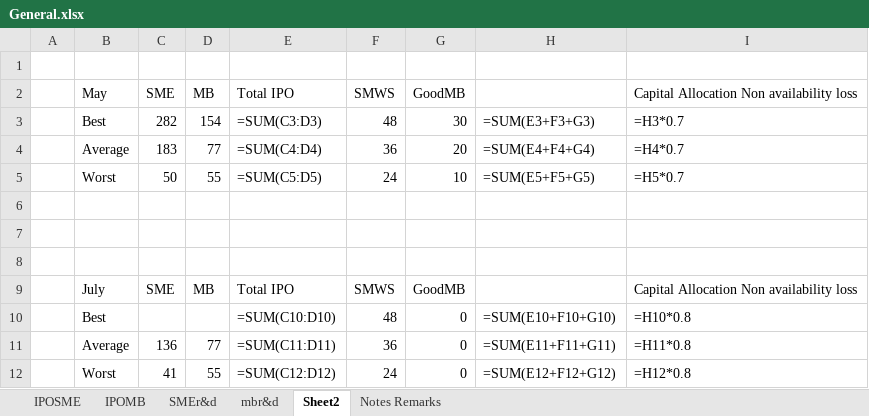
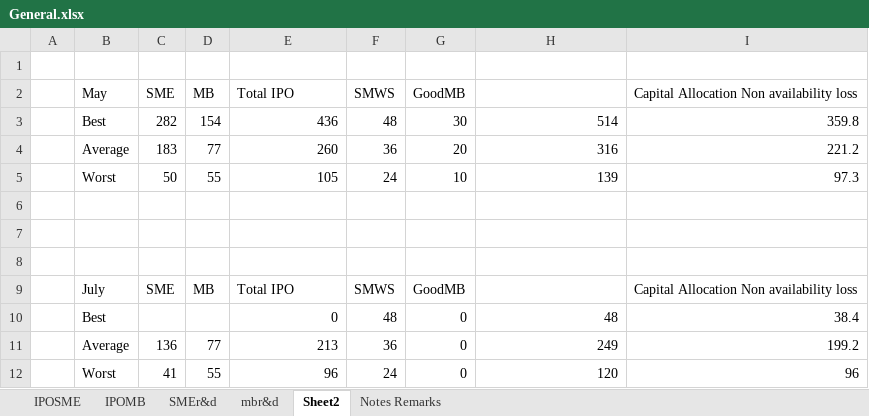
Before and after one commit to PrakharVasishtha/CapitalFund1, an Excel workbook: General.xlsx, sheet Sheet2, drawn as a sheet; values as stored, in another font and other column widths than the file's, no borders; formulas without a stored value are shown as written; the diff names each change by its address in the sheet, - before the commit and + after, or states it on an @@ line.

```diff
--- a/General.xlsx (sheet Sheet2)
+++ b/General.xlsx (sheet Sheet2)
-E3 (Total IPO): =SUM(C3:D3)
+E3 (Total IPO): 436
-H3: =SUM(E3+F3+G3)
+H3: 514
-I3: =H3*0.7
+I3: 359.8
-E4 (Total IPO): =SUM(C4:D4)
+E4 (Total IPO): 260
-H4: =SUM(E4+F4+G4)
+H4: 316
-I4: =H4*0.7
+I4: 221.2
-E5 (Total IPO): =SUM(C5:D5)
+E5 (Total IPO): 105
-H5: =SUM(E5+F5+G5)
+H5: 139
-I5: =H5*0.7
+I5: 97.3
-E10 (Total IPO): =SUM(C10:D10)
+E10 (Total IPO): 0
-H10: =SUM(E10+F10+G10)
+H10: 48
-I10: =H10*0.8
+I10: 38.4
-E11 (Total IPO): =SUM(C11:D11)
+E11 (Total IPO): 213
-H11: =SUM(E11+F11+G11)
+H11: 249
-I11: =H11*0.8
+I11: 199.2
-E12 (Total IPO): =SUM(C12:D12)
+E12 (Total IPO): 96
-H12: =SUM(E12+F12+G12)
+H12: 120
-I12: =H12*0.8
+I12: 96
```
Also changed, not shown: sheet IPOMB, sheet IPOSME, sheet SMEr&d, sheet mbr&d, IPO-applied.xlsx, Master.xlsx, 3 other files.
